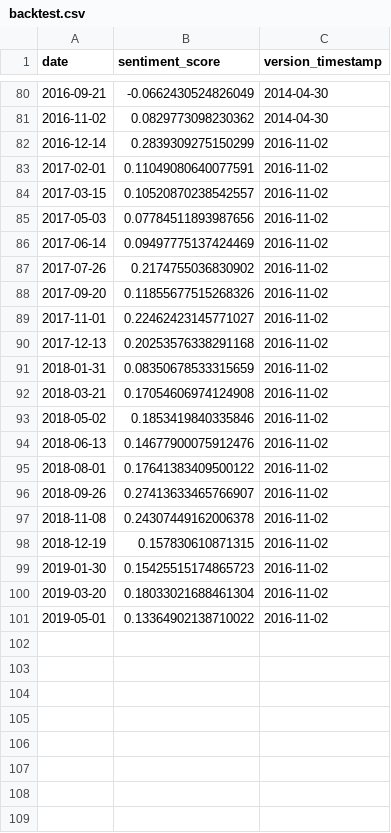
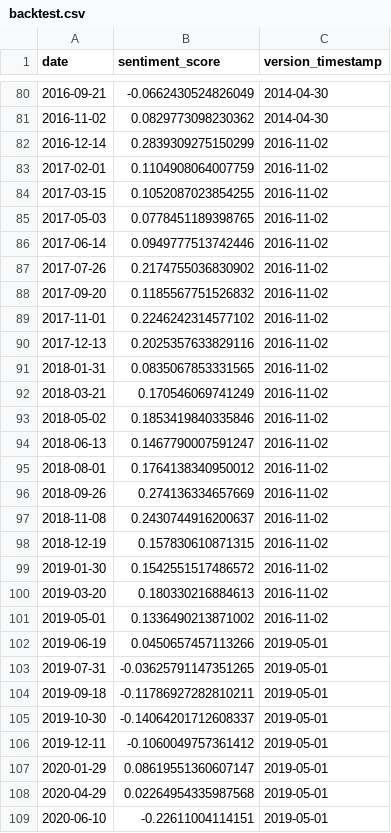
Before and after one commit to Jacob-Pang/model-registry, a CSV file: fomc/electra_minutes_mt_max/backtest.csv, drawn as a sheet; only a part is shown, gaps mark what is left out; the diff covers the shown part only.

```diff
--- a/fomc/electra_minutes_mt_max/backtest.csv
+++ b/fomc/electra_minutes_mt_max/backtest.csv
@@ -82,20 +82,28 @@ date,sentiment_score,version_timestamp
 2016-12-14,0.2839309275150299,2016-11-02
-2017-02-01,0.11049080640077591,2016-11-02
-2017-03-15,0.10520870238542557,2016-11-02
-2017-05-03,0.07784511893987656,2016-11-02
-2017-06-14,0.09497775137424469,2016-11-02
+2017-02-01,0.1104908064007759,2016-11-02
+2017-03-15,0.1052087023854255,2016-11-02
+2017-05-03,0.0778451189398765,2016-11-02
+2017-06-14,0.0949777513742446,2016-11-02
 2017-07-26,0.2174755036830902,2016-11-02
-2017-09-20,0.11855677515268326,2016-11-02
-2017-11-01,0.22462423145771027,2016-11-02
-2017-12-13,0.20253576338291168,2016-11-02
-2018-01-31,0.08350678533315659,2016-11-02
-2018-03-21,0.17054606974124908,2016-11-02
+2017-09-20,0.1185567751526832,2016-11-02
+2017-11-01,0.2246242314577102,2016-11-02
+2017-12-13,0.2025357633829116,2016-11-02
+2018-01-31,0.0835067853331565,2016-11-02
+2018-03-21,0.170546069741249,2016-11-02
 2018-05-02,0.1853419840335846,2016-11-02
-2018-06-13,0.14677900075912476,2016-11-02
-2018-08-01,0.17641383409500122,2016-11-02
-2018-09-26,0.27413633465766907,2016-11-02
-2018-11-08,0.24307449162006378,2016-11-02
+2018-06-13,0.1467790007591247,2016-11-02
+2018-08-01,0.1764138340950012,2016-11-02
+2018-09-26,0.274136334657669,2016-11-02
+2018-11-08,0.2430744916200637,2016-11-02
 2018-12-19,0.157830610871315,2016-11-02
-2019-01-30,0.15425515174865723,2016-11-02
-2019-03-20,0.18033021688461304,2016-11-02
-2019-05-01,0.13364902138710022,2016-11-02
+2019-01-30,0.1542551517486572,2016-11-02
+2019-03-20,0.180330216884613,2016-11-02
+2019-05-01,0.1336490213871002,2016-11-02
+2019-06-19,0.0450657457113266,2019-05-01
+2019-07-31,-0.03625791147351265,2019-05-01
+2019-09-18,-0.11786927282810211,2019-05-01
+2019-10-30,-0.14064201712608337,2019-05-01
+2019-12-11,-0.1060049757361412,2019-05-01
+2020-01-29,0.08619551360607147,2019-05-01
+2020-04-29,0.02264954335987568,2019-05-01
+2020-06-10,-0.22611004114151,2019-05-01
```
Also changed, not shown: 12 added rows elsewhere in this file.
